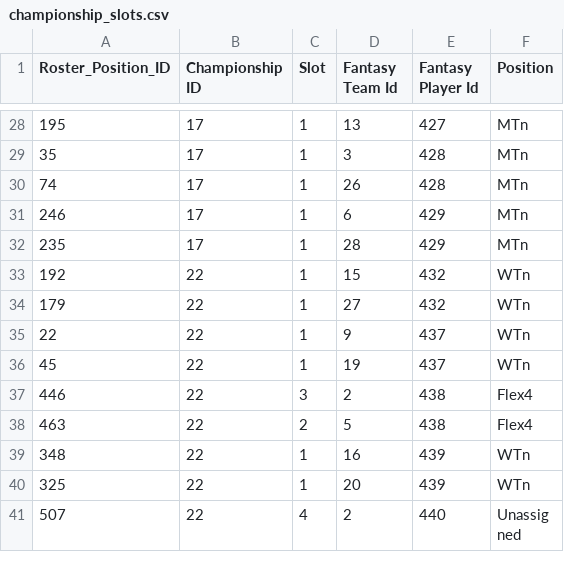
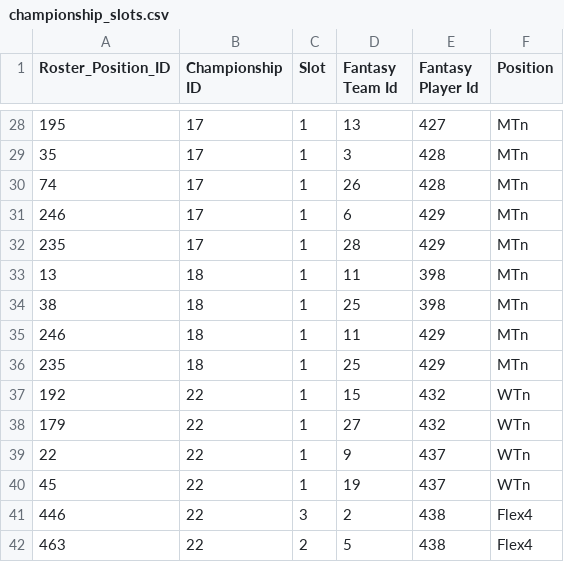
Before and after one commit to axelclark/ex338, a CSV file: priv/repo/csv_seed_data/championship_slots.csv, drawn as a sheet; only a part is shown, gaps mark what is left out; the shorter side is filled out with more unchanged rows.

Commit message:
Update seeds for slots standings
* Update championship results and slots to show standings
* See issue #237

```diff
--- a/priv/repo/csv_seed_data/championship_slots.csv
+++ b/priv/repo/csv_seed_data/championship_slots.csv
@@ -32,2 +32,6 @@ Roster_Position_ID,Championship ID,Slot,Fantasy Team Id,Fantasy Player Id,Positi
 235,17,1,28,429,MTn
+13,18,1,11,398,MTn
+38,18,1,25,398,MTn
+246,18,1,11,429,MTn
+235,18,1,25,429,MTn
 192,22,1,15,432,WTn
```
Also changed, not shown: priv/repo/csv_seed_data/championship_results.csv.
